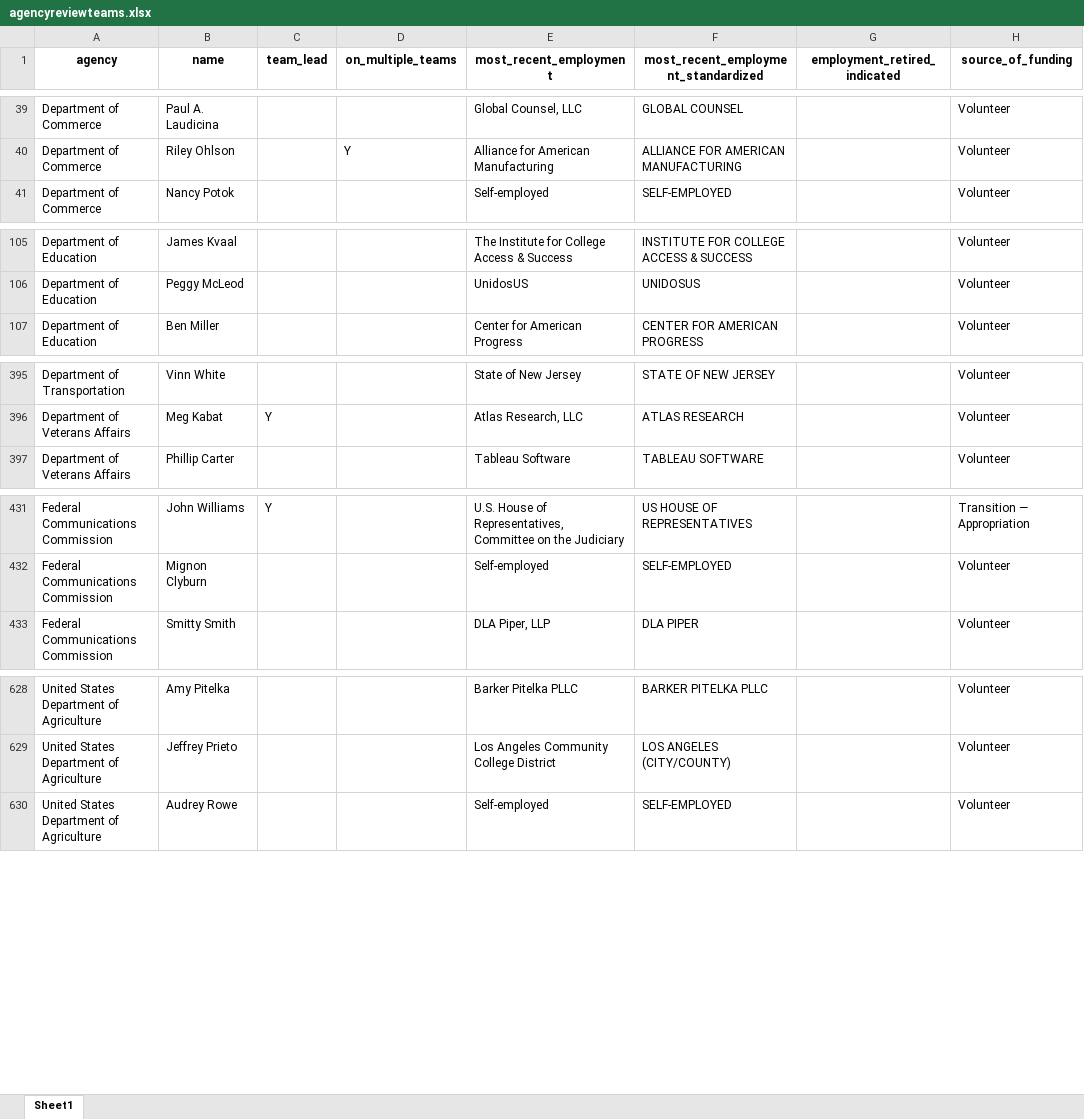
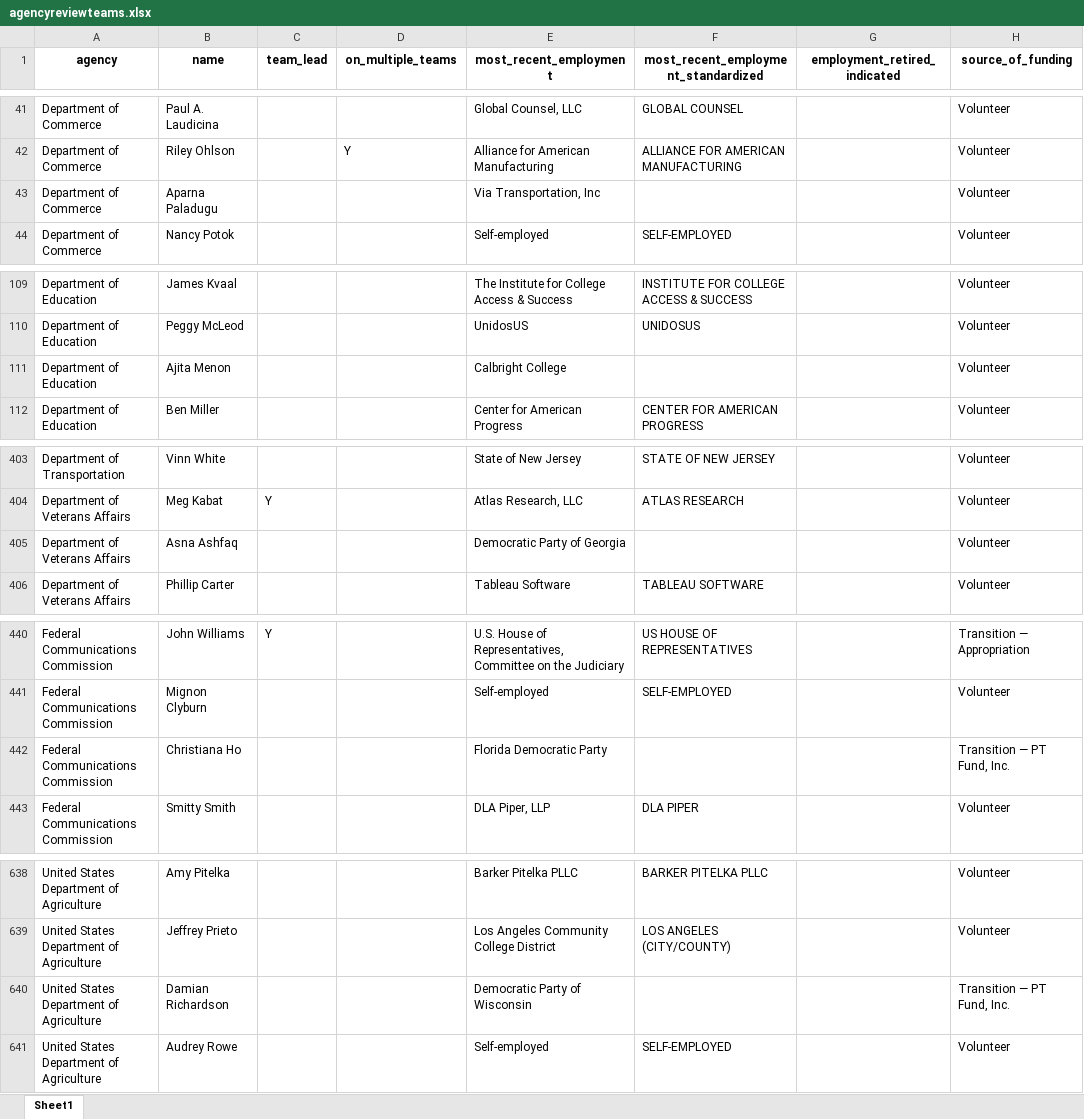
Before and after one commit to amkessler/biden_transition_teams, an Excel workbook: output/agencyreviewteams.xlsx, sheet Sheet1, drawn as a sheet; only a part is shown, gaps mark what is left out; values as stored, in another font and other column widths than the file's, no borders; the diff covers the shown part only; the diff names each change by its address in the sheet, - before the commit and + after, or states it on an @@ line.

```diff
--- a/output/agencyreviewteams.xlsx (sheet Sheet1)
+++ b/output/agencyreviewteams.xlsx (sheet Sheet1)
+row 43: Department of Commerce | Aparna Paladugu |  |  | Via Transportation, Inc |  |  | Volunteer
+row 111: Department of Education | Ajita Menon |  |  | Calbright College |  |  | Volunteer
+row 405: Department of Veterans Affairs | Asna Ashfaq |  |  | Democratic Party of Georgia |  |  | Volunteer
+row 442: Federal Communications Commission | Christiana Ho |  |  | Florida Democratic Party |  |  | Transition — PT Fund, Inc.
+row 640: United States Department of Agriculture | Damian Richardson |  |  | Democratic Party of Wisconsin |  |  | Transition — PT Fund, Inc.
```
Also changed, not shown: 6 added rows and 2 edited cells elsewhere in this sheet, output/agencycount_compare.xlsx, output/forlookup.xlsx, 8 other files.
